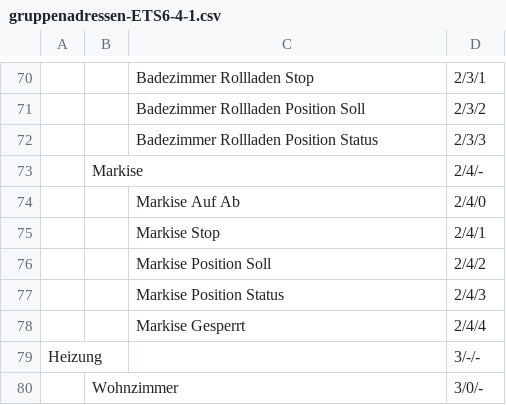
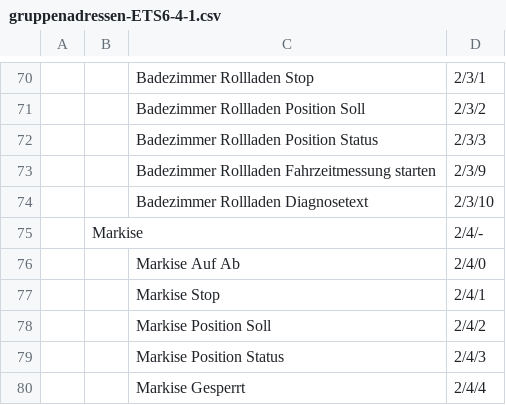
Before and after one commit to Xerolux/knx-doku, a CSV file: ets-import/gruppenadressen-ETS6-4-1.csv, drawn as a sheet; only a part is shown, gaps mark what is left out; the shorter side is filled out with more unchanged rows; the diff names each change by its address in the sheet, - before the commit and + after, or states it on an @@ line.

```diff
--- a/ets-import/gruppenadressen-ETS6-4-1.csv
+++ b/ets-import/gruppenadressen-ETS6-4-1.csv
+row 73:  |  | Badezimmer Rollladen Fahrzeitmessung starten | 2/3/9
+row 74:  |  | Badezimmer Rollladen Diagnosetext | 2/3/10
```
Also changed, not shown: ets-import/gruppenadressen-planung.csv, ets-import/physikalische-adressen.csv, 23 other files.
